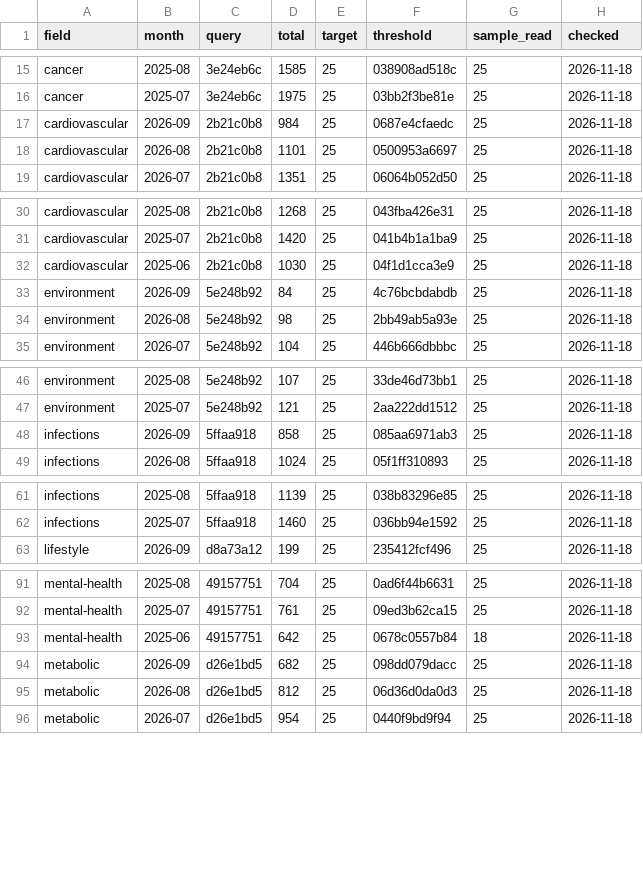
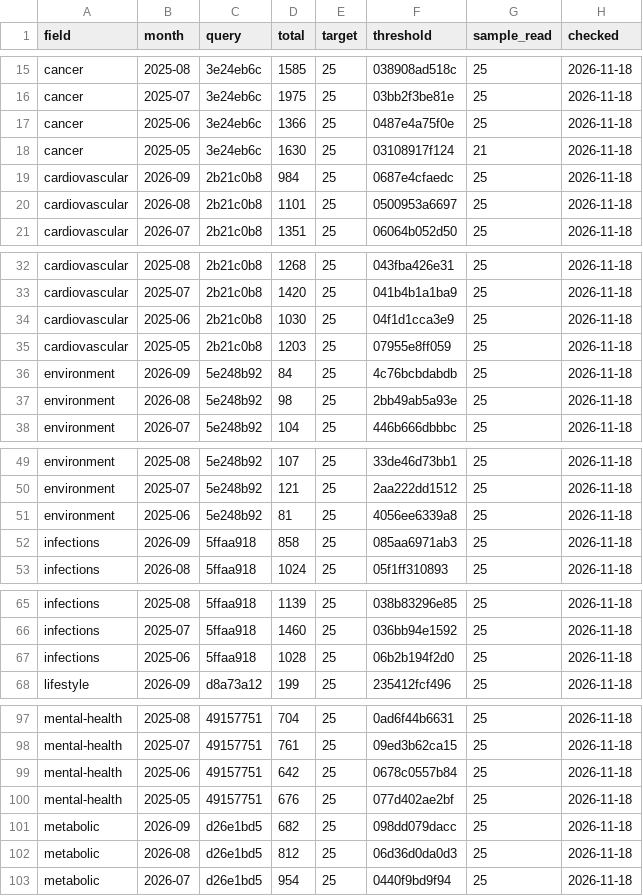
Before and after one commit to nfdi4health/datashield-function-ideas, a CSV file: literature-watch/data/months.csv, drawn as a sheet; only a part is shown, gaps mark what is left out; the diff covers the shown part only.

Commit message:
data: literature watch, 250 papers

```diff
--- a/literature-watch/data/months.csv
+++ b/literature-watch/data/months.csv
@@ -16,2 +16,4 @@
 "cancer","2025-07","3e24eb6c",1975,25,"03bb2f3be81e",25,"2026-11-18"
+"cancer","2025-06","3e24eb6c",1366,25,"0487e4a75f0e",25,"2026-11-18"
+"cancer","2025-05","3e24eb6c",1630,25,"03108917f124",21,"2026-11-18"
 "cardiovascular","2026-09","2b21c0b8",984,25,"0687e4cfaedc",25,"2026-11-18"
@@ -32,2 +34,3 @@
 "cardiovascular","2025-06","2b21c0b8",1030,25,"04f1d1cca3e9",25,"2026-11-18"
+"cardiovascular","2025-05","2b21c0b8",1203,25,"07955e8ff059",25,"2026-11-18"
 "environment","2026-09","5e248b92",84,25,"4c76bcbdabdb",25,"2026-11-18"
@@ -47,2 +50,3 @@
 "environment","2025-07","5e248b92",121,25,"2aa222dd1512",25,"2026-11-18"
+"environment","2025-06","5e248b92",81,25,"4056ee6339a8",25,"2026-11-18"
 "infections","2026-09","5ffaa918",858,25,"085aa6971ab3",25,"2026-11-18"
@@ -62,2 +66,3 @@
 "infections","2025-07","5ffaa918",1460,25,"036bb94e1592",25,"2026-11-18"
+"infections","2025-06","5ffaa918",1028,25,"06b2b194f2d0",25,"2026-11-18"
 "lifestyle","2026-09","d8a73a12",199,25,"235412fcf496",25,"2026-11-18"
@@ -92,3 +98,4 @@
 "mental-health","2025-07","49157751",761,25,"09ed3b62ca15",25,"2026-11-18"
-"mental-health","2025-06","49157751",642,25,"0678c0557b84",18,"2026-11-18"
+"mental-health","2025-06","49157751",642,25,"0678c0557b84",25,"2026-11-18"
+"mental-health","2025-05","49157751",676,25,"077d402ae2bf",25,"2026-11-18"
 "metabolic","2026-09","d26e1bd5",682,25,"098dd079dacc",25,"2026-11-18"
```
Also changed, not shown: 6 added rows elsewhere in this file, 2 other files.
